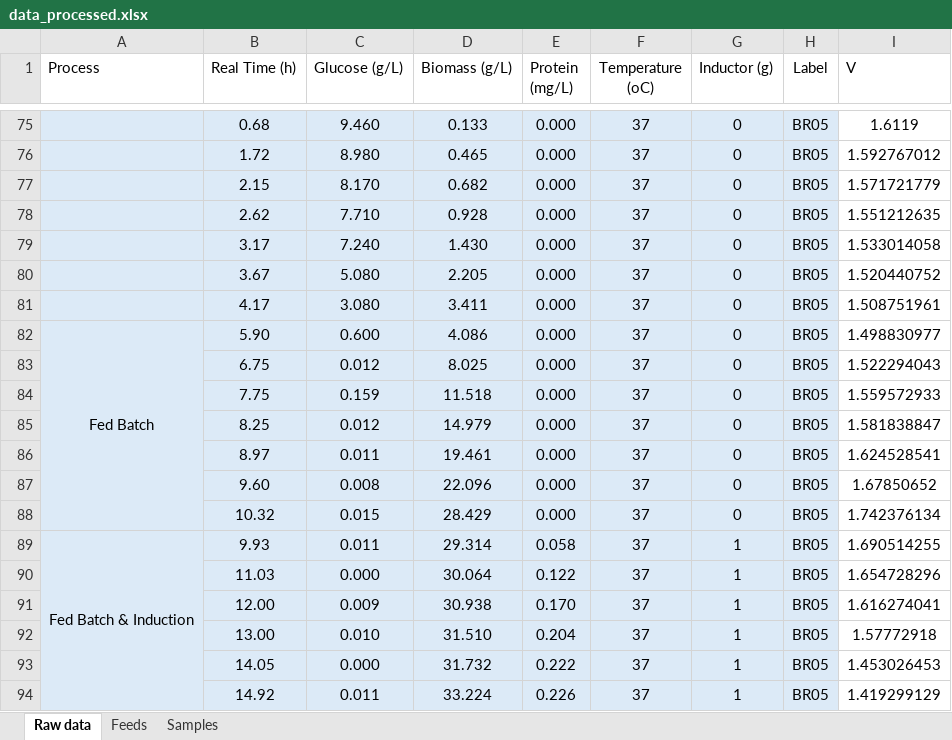
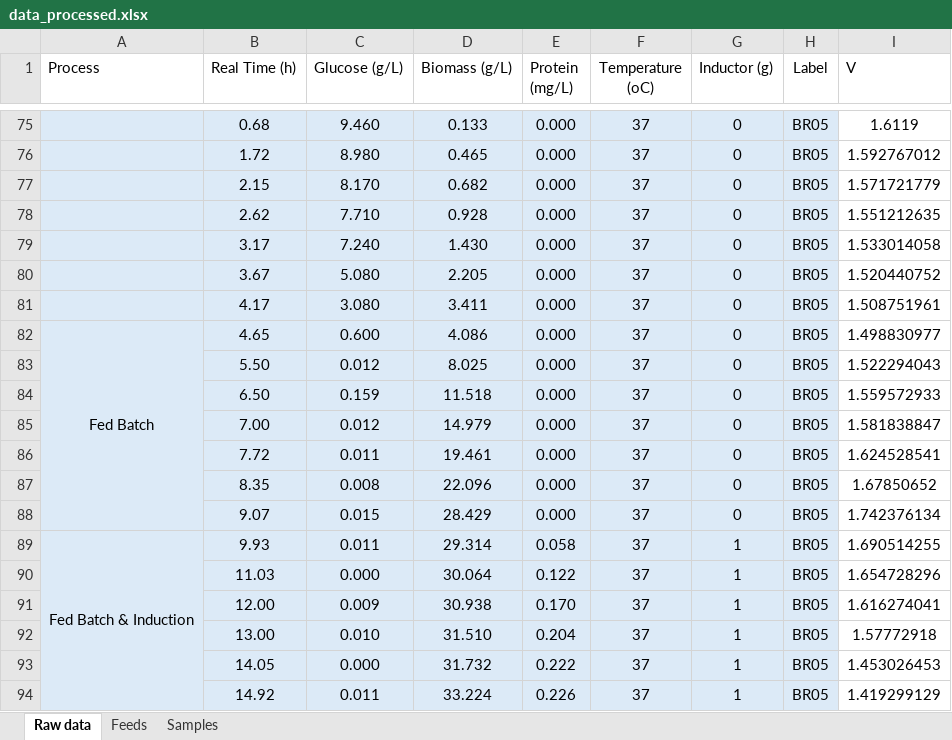
Before and after one commit to costasmexis/dynamic-modeling, an Excel workbook: data/data_processed.xlsx, sheet Raw data, drawn as a sheet; only a part is shown, gaps mark what is left out; values as stored, in another font and other column widths than the file's, no borders; the diff names each change by its address in the sheet, - before the commit and + after, or states it on an @@ line.

```diff
--- a/data/data_processed.xlsx (sheet Raw data)
+++ b/data/data_processed.xlsx (sheet Raw data)
-B82 (Real Time (h)): 5.90
+B82 (Real Time (h)): 4.65
-B83 (Real Time (h)): 6.75
+B83 (Real Time (h)): 5.50
-B84 (Real Time (h)): 7.75
+B84 (Real Time (h)): 6.50
-B85 (Real Time (h)): 8.25
+B85 (Real Time (h)): 7.00
-B86 (Real Time (h)): 8.97
+B86 (Real Time (h)): 7.72
-B87 (Real Time (h)): 9.60
+B87 (Real Time (h)): 8.35
-B88 (Real Time (h)): 10.32
+B88 (Real Time (h)): 9.07
```
Also changed, not shown: sheet Feeds.
